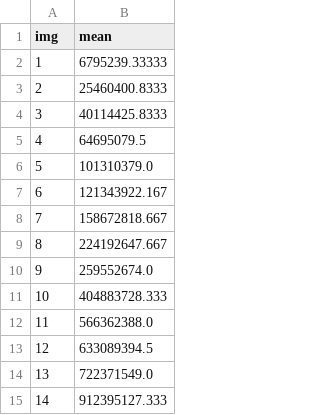
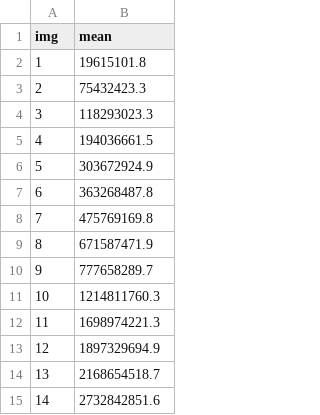
Before and after one commit to nicolas-hernandez/Orga2-tp2-1c-2016, a CSV file: tp2/tables/test_sizes_performance/ldrc.csv, drawn as a sheet.

```diff
--- a/tp2/tables/test_sizes_performance/ldrc.csv
+++ b/tp2/tables/test_sizes_performance/ldrc.csv
@@ -1,15 +1,15 @@
 img,mean
-1,6795239.33333
-2,25460400.8333
-3,40114425.8333
-4,64695079.5
-5,101310379.0
-6,121343922.167
-7,158672818.667
-8,224192647.667
-9,259552674.0
-10,404883728.333
-11,566362388.0
-12,633089394.5
-13,722371549.0
-14,912395127.333
+1,19615101.8
+2,75432423.3
+3,118293023.3
+4,194036661.5
+5,303672924.9
+6,363268487.8
+7,475769169.8
+8,671587471.9
+9,777658289.7
+10,1214811760.3
+11,1698974221.3
+12,1897329694.9
+13,2168654518.7
+14,2732842851.6
```
Also changed, not shown: 2 other files.
